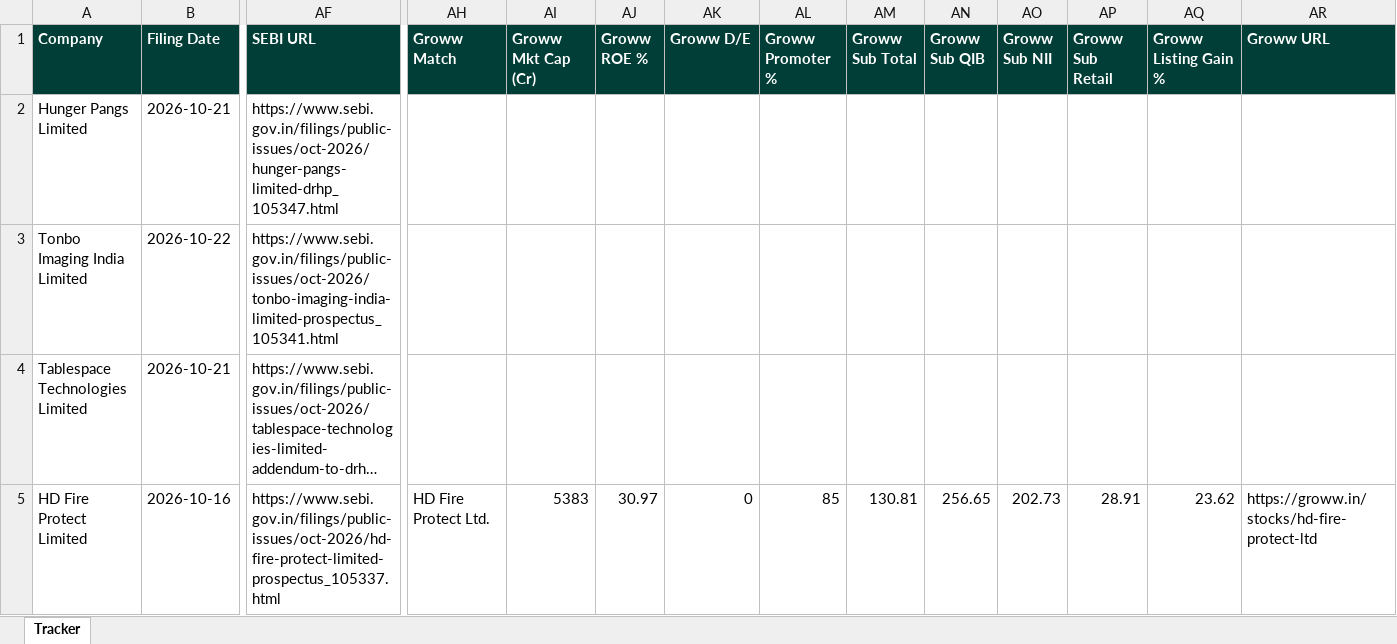
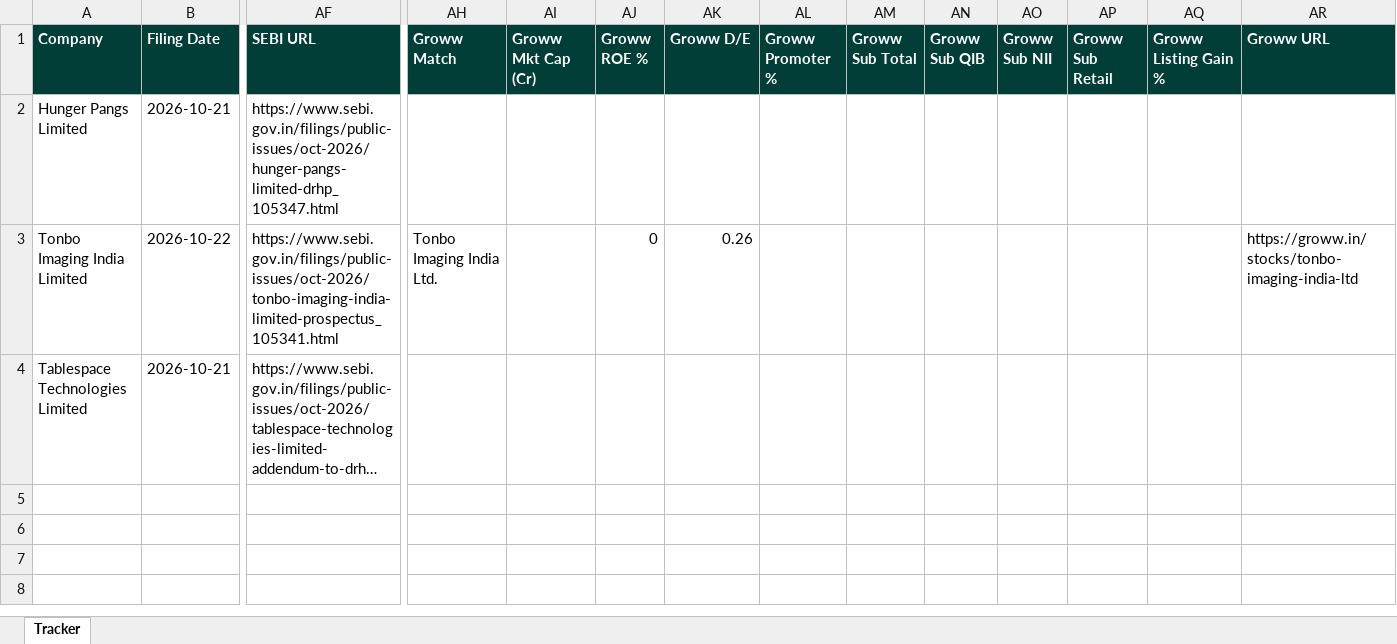
Before and after one commit to techmuns/DRHP, an Excel workbook: data/tracker_appendix.xlsx, sheet Tracker, drawn as a sheet; only a part is shown, gaps mark what is left out; long unchanged cells end in …; values as stored, in another font and other column widths than the file's, no borders; rows hold the shown columns only; the diff names each change by its address in the sheet, - before the commit and + after, or states it on an @@ line.

```diff
--- a/data/tracker_appendix.xlsx (sheet Tracker)
+++ b/data/tracker_appendix.xlsx (sheet Tracker)
-AH3 (Groww Match): (empty)
+AH3 (Groww Match): Tonbo Imaging India Ltd.
-AJ3 (Groww ROE %): (empty)
+AJ3 (Groww ROE %): 0
-AK3 (Groww D/E): (empty)
+AK3 (Groww D/E): 0.26
-AR3 (Groww URL): (empty)
+AR3 (Groww URL): https://groww.in/stocks/tonbo-imaging-india-ltd
-row 5: HD Fire Protect Limited | 2026-10-16 | https://www.sebi.gov.in/filings/public-issues/oct-2026/hd-fire-protect-limited-prospectus_105337.html | HD Fire Protect Ltd. | 5383 | 30.97 | 0 | 85 | 130.81 | 256.65 | 202.73 | 28.91 | 23.62 | https://groww.in/stocks/hd-fire-protect-ltd
```
Also changed, not shown: 2 other files.
